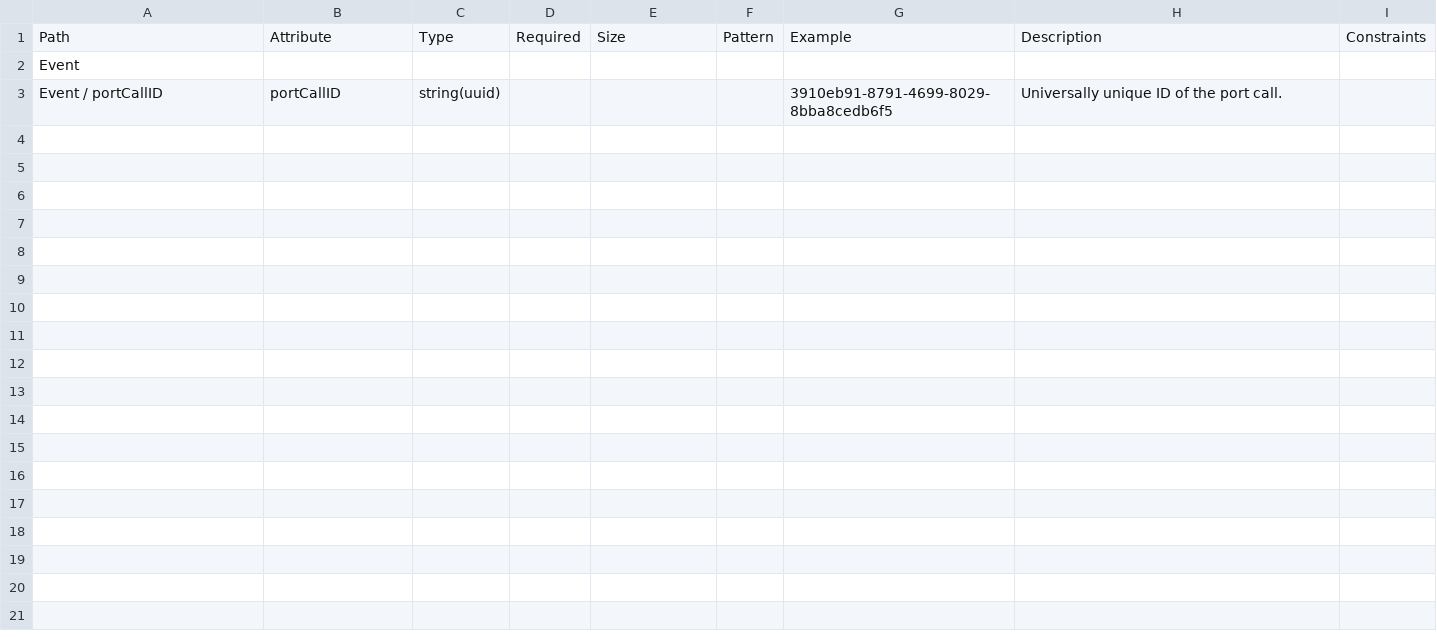
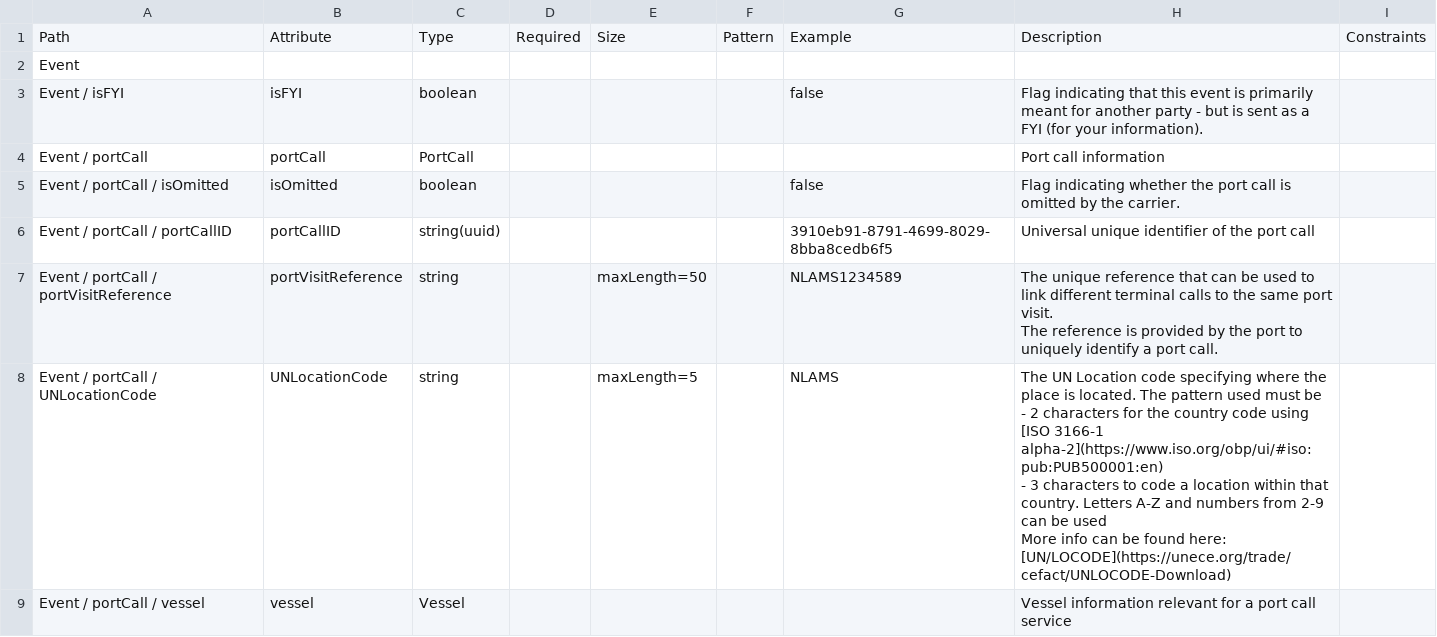
Before and after one commit to dcsaorg/Conformance-Gateway, a CSV file: specifications/generated-resources/standards/jit/v200/jit-v2.0.0-data-overview-attributes-hierarchical.csv, drawn as a sheet; only a part is shown; the diff covers the shown part only.

Commit message:
JIT 200 port call, terminal call

```diff
--- a/specifications/generated-resources/standards/jit/v200/jit-v2.0.0-data-overview-attributes-hierarchical.csv
+++ b/specifications/generated-resources/standards/jit/v200/jit-v2.0.0-data-overview-attributes-hierarchical.csv
@@ -2,2 +2,14 @@ Path,Attribute,Type,Required,Size,Pattern,Example,Description,Constraints
 Event,,,,,,,,
-"Event / portCallID",portCallID,"string(uuid)",,,,"3910eb91-8791-4699-8029-8bba8cedb6f5","Universally unique ID of the port call.",
+"Event / isFYI",isFYI,boolean,,,,false,"Flag indicating that this event is primarily meant for another party - but is sent as a FYI (for your information).",
+"Event / portCall",portCall,PortCall,,,,,"Port call information",
+"Event / portCall / isOmitted",isOmitted,boolean,,,,false,"Flag indicating whether the port call is omitted by the carrier.",
+"Event / portCall / portCallID",portCallID,"string(uuid)",,,,"3910eb91-8791-4699-8029-8bba8cedb6f5","Universal unique identifier of the port call",
+"Event / portCall / portVisitReference",portVisitReference,string,,maxLength=50,,NLAMS1234589,"The unique reference that can be used to link different terminal calls to the same port visit.
+The reference is provided by the port to uniquely identify a port call.",
+"Event / portCall / UNLocationCode",UNLocationCode,string,,maxLength=5,,NLAMS,"The UN Location code specifying where the place is located. The pattern used must be
+
+- 2 characters for the country code using [ISO 3166-1 alpha-2](https://www.iso.org/obp/ui/#iso:pub:PUB500001:en)
+- 3 characters to code a location within that country. Letters A-Z and numbers from 2-9 can be used
+
+More info can be found here: [UN/LOCODE](https://unece.org/trade/cefact/UNLOCODE-Download)",
+"Event / portCall / vessel",vessel,Vessel,,,,,"Vessel information relevant for a port call service",
```
Also changed, not shown: 20 added rows elsewhere in this file, specifications/generated-resources/standards/jit/v200/jit-v2.0.0-data-overview-attributes-normalized.csv, 12 other files.
